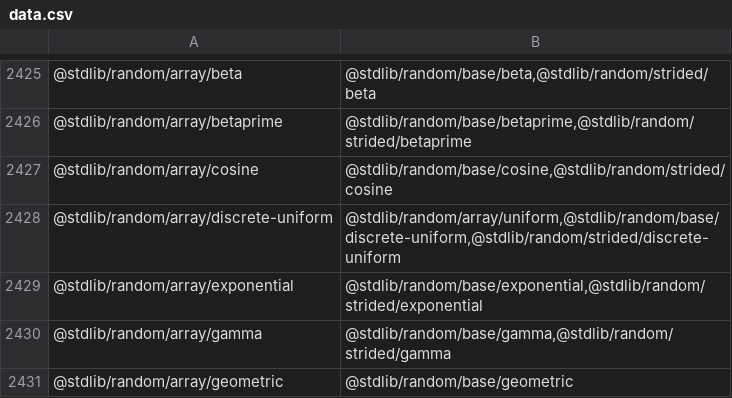
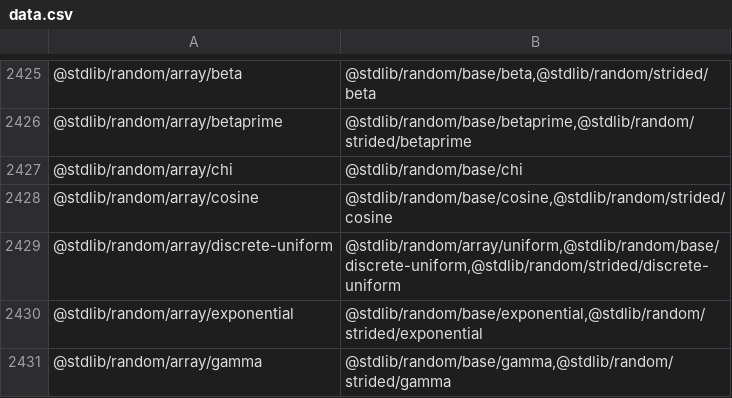
Before and after one commit to stdlib-js/namespace-pkg2related, a CSV file: data/data.csv, drawn as a sheet; only a part is shown, gaps mark what is left out; the shorter side is filled out with more unchanged rows.

```diff
--- a/data/data.csv
+++ b/data/data.csv
@@ -2426,2 +2426,3 @@
 "@stdlib/random/array/betaprime","@stdlib/random/base/betaprime,@stdlib/random/strided/betaprime"
+"@stdlib/random/array/chi","@stdlib/random/base/chi"
 "@stdlib/random/array/cosine","@stdlib/random/base/cosine,@stdlib/random/strided/cosine"
```
Also changed, not shown: 3 other files.
